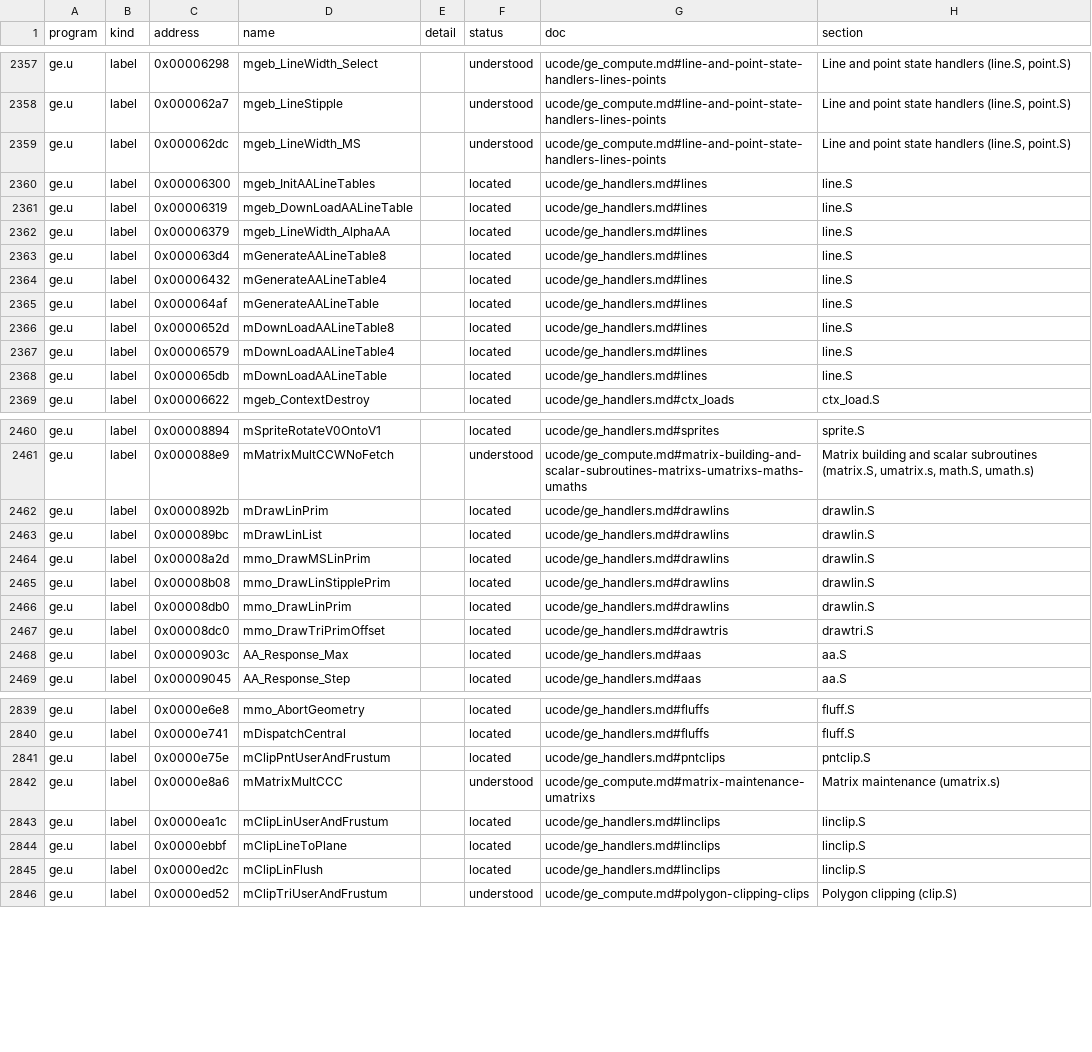
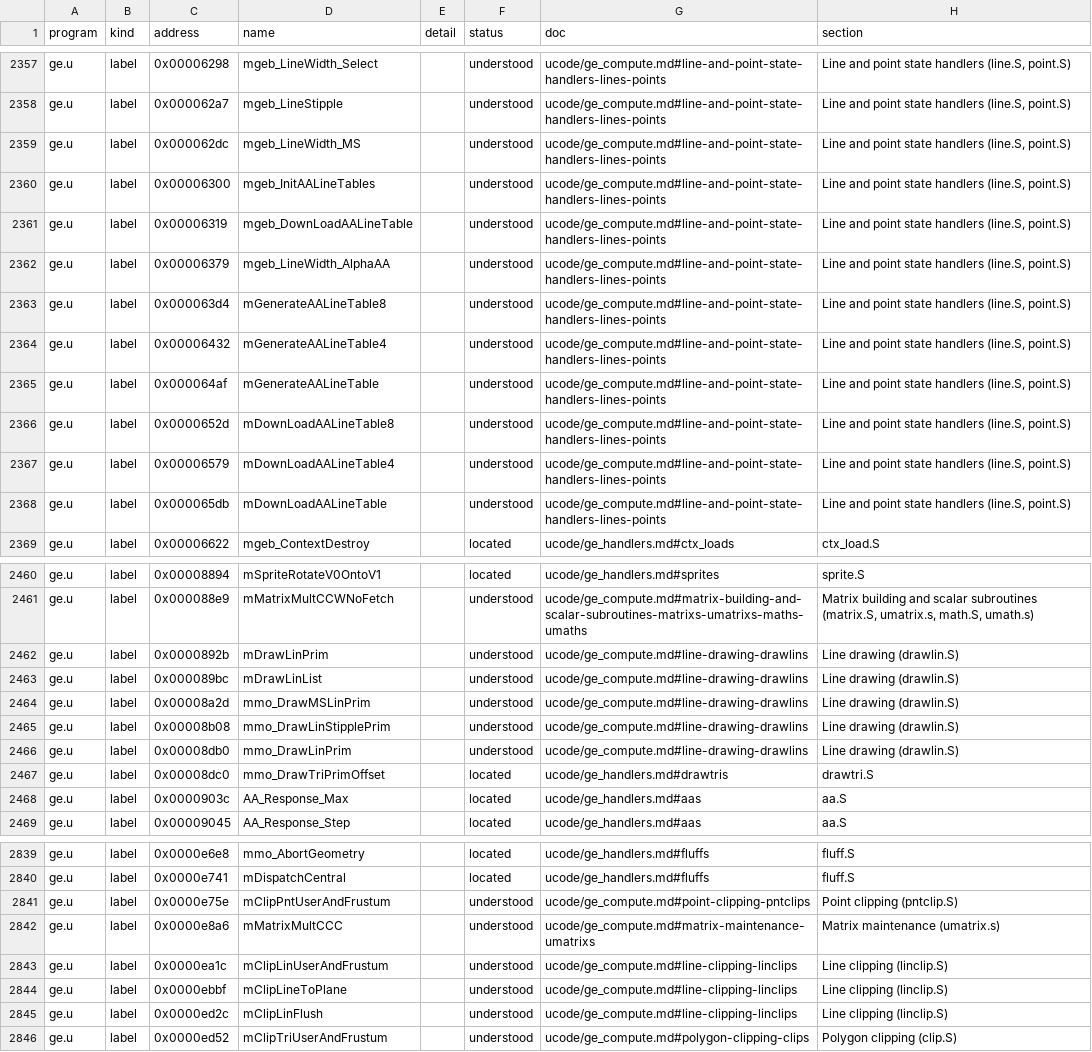
Before and after one commit to jamesbraid/kona, a TSV file: docs/inventory/ucode.tsv, drawn as a sheet; only a part is shown, gaps mark what is left out; the diff covers the shown part only.

Commit message:
ge: say what the line and point drawing routines compute
Each of the 40 point.S, line.S, drawpnt.S, drawmstpnt.S, drawlin.S,
pntclip.S and linclip.S labels that sat at located now has its own
entry: what it takes from the command or vertex record, what it does
with it (the multisample tables, the anti-aliased line set-up, the clip
tests) and which stores, bus writes and successor it produces, cited by
word address from the ge.u listing.

```diff
--- a/docs/inventory/ucode.tsv
+++ b/docs/inventory/ucode.tsv
@@ -2359,11 +2359,11 @@ ge.u	label	0x000062a7	mgeb_LineStipple		understood	ucode/ge_compute.md#line-and-
 ge.u	label	0x000062dc	mgeb_LineWidth_MS		understood	ucode/ge_compute.md#line-and-point-state-handlers-lines-points	Line and point state handlers (line.S, point.S)
-ge.u	label	0x00006300	mgeb_InitAALineTables		located	ucode/ge_handlers.md#lines	line.S
-ge.u	label	0x00006319	mgeb_DownLoadAALineTable		located	ucode/ge_handlers.md#lines	line.S
-ge.u	label	0x00006379	mgeb_LineWidth_AlphaAA		located	ucode/ge_handlers.md#lines	line.S
-ge.u	label	0x000063d4	mGenerateAALineTable8		located	ucode/ge_handlers.md#lines	line.S
-ge.u	label	0x00006432	mGenerateAALineTable4		located	ucode/ge_handlers.md#lines	line.S
-ge.u	label	0x000064af	mGenerateAALineTable		located	ucode/ge_handlers.md#lines	line.S
-ge.u	label	0x0000652d	mDownLoadAALineTable8		located	ucode/ge_handlers.md#lines	line.S
-ge.u	label	0x00006579	mDownLoadAALineTable4		located	ucode/ge_handlers.md#lines	line.S
-ge.u	label	0x000065db	mDownLoadAALineTable		located	ucode/ge_handlers.md#lines	line.S
+ge.u	label	0x00006300	mgeb_InitAALineTables		understood	ucode/ge_compute.md#line-and-point-state-handlers-lines-points	Line and point state handlers (line.S, point.S)
+ge.u	label	0x00006319	mgeb_DownLoadAALineTable		understood	ucode/ge_compute.md#line-and-point-state-handlers-lines-points	Line and point state handlers (line.S, point.S)
+ge.u	label	0x00006379	mgeb_LineWidth_AlphaAA		understood	ucode/ge_compute.md#line-and-point-state-handlers-lines-points	Line and point state handlers (line.S, point.S)
+ge.u	label	0x000063d4	mGenerateAALineTable8		understood	ucode/ge_compute.md#line-and-point-state-handlers-lines-points	Line and point state handlers (line.S, point.S)
+ge.u	label	0x00006432	mGenerateAALineTable4		understood	ucode/ge_compute.md#line-and-point-state-handlers-lines-points	Line and point state handlers (line.S, point.S)
+ge.u	label	0x000064af	mGenerateAALineTable		understood	ucode/ge_compute.md#line-and-point-state-handlers-lines-points	Line and point state handlers (line.S, point.S)
+ge.u	label	0x0000652d	mDownLoadAALineTable8		understood	ucode/ge_compute.md#line-and-point-state-handlers-lines-points	Line and point state handlers (line.S, point.S)
+ge.u	label	0x00006579	mDownLoadAALineTable4		understood	ucode/ge_compute.md#line-and-point-state-handlers-lines-points	Line and point state handlers (line.S, point.S)
+ge.u	label	0x000065db	mDownLoadAALineTable		understood	ucode/ge_compute.md#line-and-point-state-handlers-lines-points	Line and point state handlers (line.S, point.S)
 ge.u	label	0x00006622	mgeb_ContextDestroy		located	ucode/ge_handlers.md#ctx_loads	ctx_load.S
@@ -2461,7 +2461,7 @@ ge.u	label	0x00008894	mSpriteRotateV0OntoV1		located	ucode/ge_handlers.md#sprite
 ge.u	label	0x000088e9	mMatrixMultCCWNoFetch		understood	ucode/ge_compute.md#matrix-building-and-scalar-subroutines-matrixs-umatrixs-maths-umaths	Matrix building and scalar subroutines (matrix.S, umatrix.s, math.S, umath.s)
-ge.u	label	0x0000892b	mDrawLinPrim		located	ucode/ge_handlers.md#drawlins	drawlin.S
-ge.u	label	0x000089bc	mDrawLinList		located	ucode/ge_handlers.md#drawlins	drawlin.S
-ge.u	label	0x00008a2d	mmo_DrawMSLinPrim		located	ucode/ge_handlers.md#drawlins	drawlin.S
-ge.u	label	0x00008b08	mmo_DrawLinStipplePrim		located	ucode/ge_handlers.md#drawlins	drawlin.S
-ge.u	label	0x00008db0	mmo_DrawLinPrim		located	ucode/ge_handlers.md#drawlins	drawlin.S
+ge.u	label	0x0000892b	mDrawLinPrim		understood	ucode/ge_compute.md#line-drawing-drawlins	Line drawing (drawlin.S)
+ge.u	label	0x000089bc	mDrawLinList		understood	ucode/ge_compute.md#line-drawing-drawlins	Line drawing (drawlin.S)
+ge.u	label	0x00008a2d	mmo_DrawMSLinPrim		understood	ucode/ge_compute.md#line-drawing-drawlins	Line drawing (drawlin.S)
+ge.u	label	0x00008b08	mmo_DrawLinStipplePrim		understood	ucode/ge_compute.md#line-drawing-drawlins	Line drawing (drawlin.S)
+ge.u	label	0x00008db0	mmo_DrawLinPrim		understood	ucode/ge_compute.md#line-drawing-drawlins	Line drawing (drawlin.S)
 ge.u	label	0x00008dc0	mmo_DrawTriPrimOffset		located	ucode/ge_handlers.md#drawtris	drawtri.S
@@ -2840,7 +2840,7 @@ ge.u	label	0x0000e6e8	mmo_AbortGeometry		located	ucode/ge_handlers.md#fluffs	flu
 ge.u	label	0x0000e741	mDispatchCentral		located	ucode/ge_handlers.md#fluffs	fluff.S
-ge.u	label	0x0000e75e	mClipPntUserAndFrustum		located	ucode/ge_handlers.md#pntclips	pntclip.S
+ge.u	label	0x0000e75e	mClipPntUserAndFrustum		understood	ucode/ge_compute.md#point-clipping-pntclips	Point clipping (pntclip.S)
 ge.u	label	0x0000e8a6	mMatrixMultCCC		understood	ucode/ge_compute.md#matrix-maintenance-umatrixs	Matrix maintenance (umatrix.s)
-ge.u	label	0x0000ea1c	mClipLinUserAndFrustum		located	ucode/ge_handlers.md#linclips	linclip.S
-ge.u	label	0x0000ebbf	mClipLineToPlane		located	ucode/ge_handlers.md#linclips	linclip.S
-ge.u	label	0x0000ed2c	mClipLinFlush		located	ucode/ge_handlers.md#linclips	linclip.S
+ge.u	label	0x0000ea1c	mClipLinUserAndFrustum		understood	ucode/ge_compute.md#line-clipping-linclips	Line clipping (linclip.S)
+ge.u	label	0x0000ebbf	mClipLineToPlane		understood	ucode/ge_compute.md#line-clipping-linclips	Line clipping (linclip.S)
+ge.u	label	0x0000ed2c	mClipLinFlush		understood	ucode/ge_compute.md#line-clipping-linclips	Line clipping (linclip.S)
 ge.u	label	0x0000ed52	mClipTriUserAndFrustum		understood	ucode/ge_compute.md#polygon-clipping-clips	Polygon clipping (clip.S)
```
Also changed, not shown: 66 edited cells elsewhere in this file, docs/inventory/summary.tsv, 2 other files.
